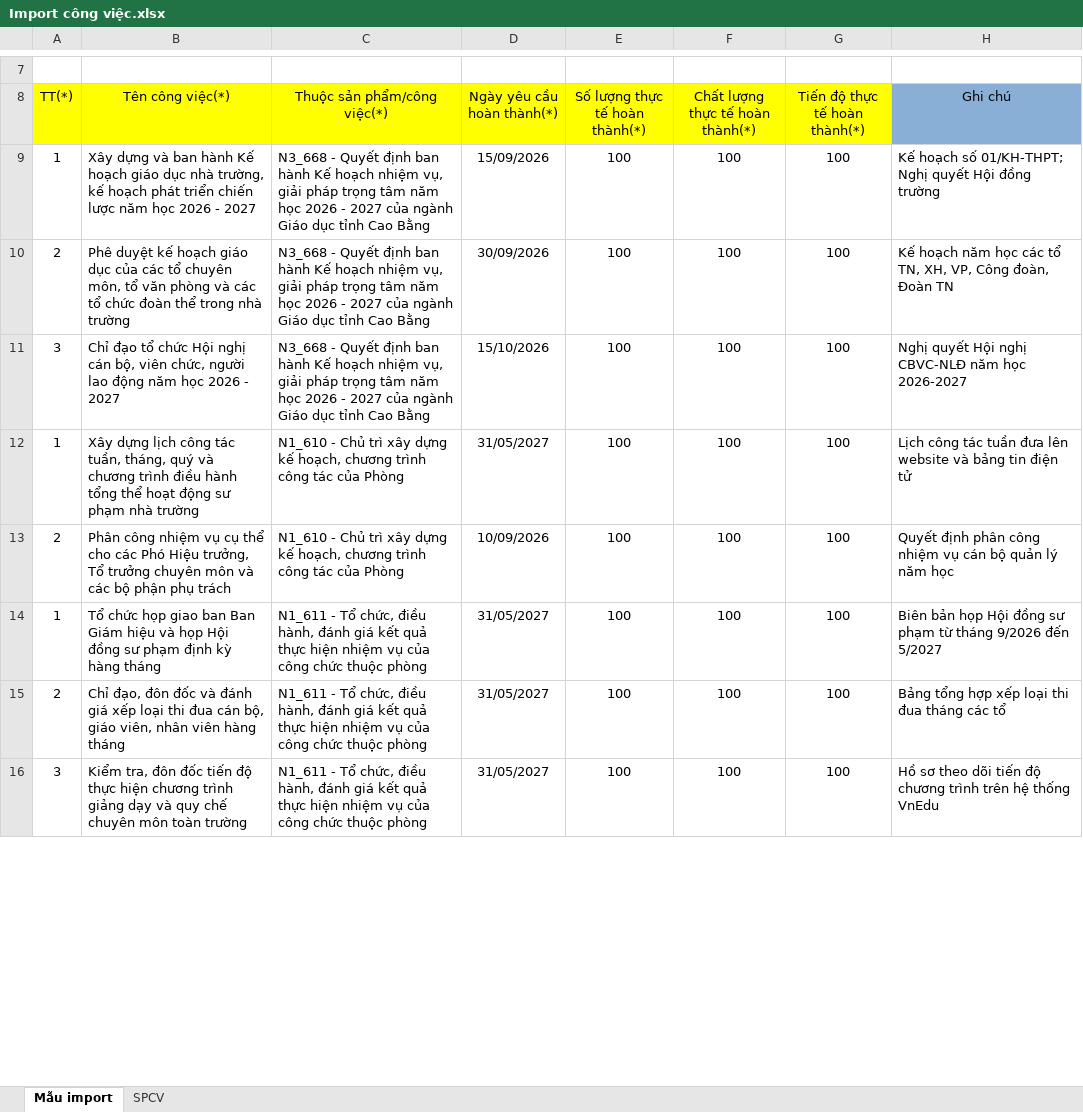
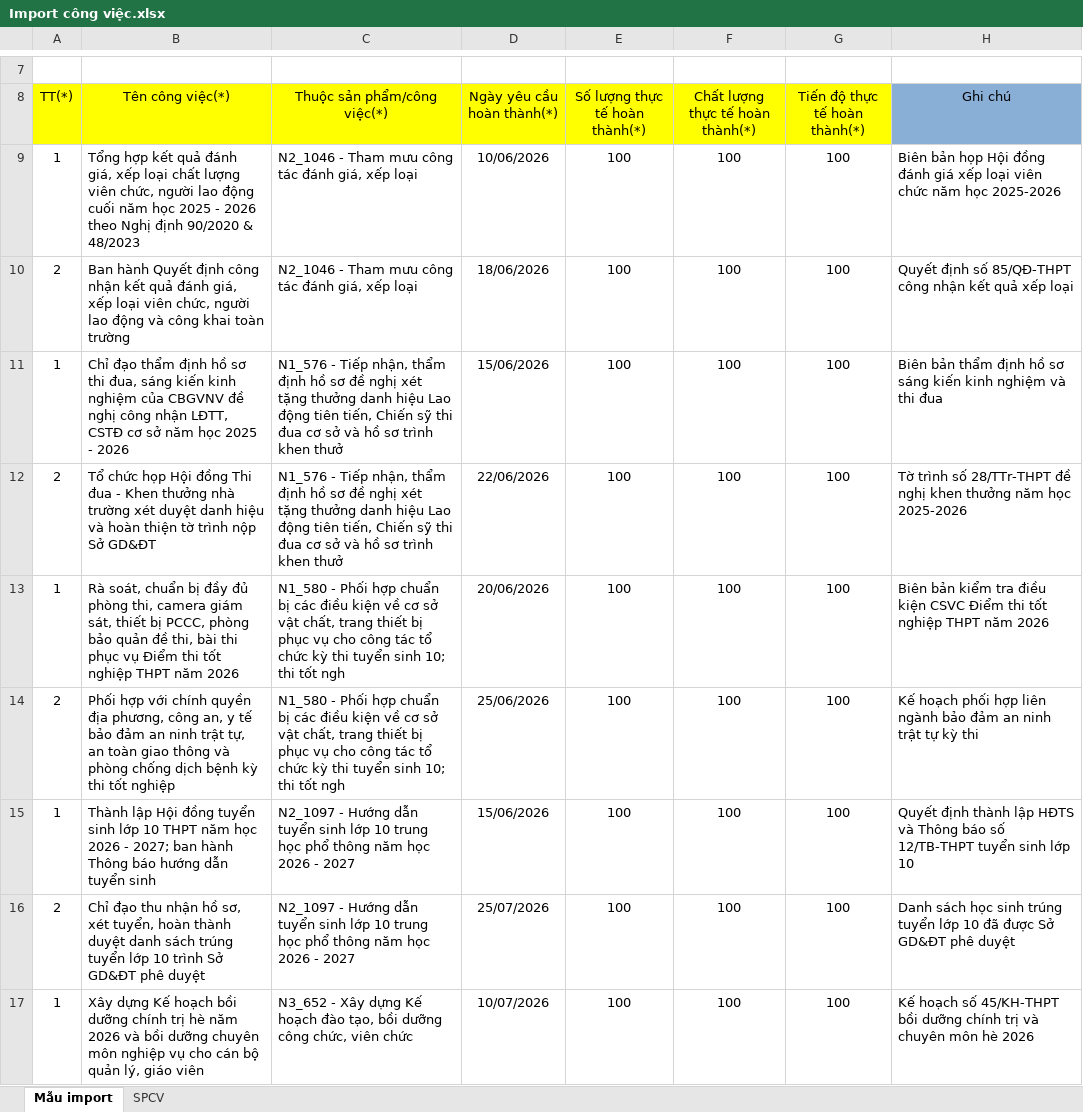
Before and after one commit to hoptin8686-design/web-danh-gia-vien-chuc-phuc-hoa, an Excel workbook: public/downloads/Import công việc.xlsx, sheet Mẫu import, drawn as a sheet; only a part is shown, gaps mark what is left out; values as stored, in another font and other column widths than the file's, no borders; removed rows and columns are numbered as before the commit, all else as after; the diff covers the shown part only; the diff names each change by its address in the sheet, - before the commit and + after, or states it on an @@ line.

```diff
--- a/public/downloads/Import công việc.xlsx (sheet Mẫu import)
+++ b/public/downloads/Import công việc.xlsx (sheet Mẫu import)
-B9 (Tên công việc(*)): Xây dựng và ban hành Kế hoạch giáo dục nhà trường, kế hoạch phát triển chiến lược năm học 2026 - 2027
+B9 (Tên công việc(*)): Tổng hợp kết quả đánh giá, xếp loại chất lượng viên chức, người lao động cuối năm học 2025 - 2026 theo Nghị định 90/2020 & 48/2023
-C9:C10 (Thuộc sản phẩm/công việc(*)): N3_668 - Quyết định ban hành Kế hoạch nhiệm vụ, giải pháp trọng tâm năm học 2026 - 2027 của ngành Giáo dục tỉnh Cao Bằng
+C9:C10 (Thuộc sản phẩm/công việc(*)): N2_1046 - Tham mưu công tác đánh giá, xếp loại
-D9 (Ngày yêu cầu hoàn thành(*)): 15/09/2026
+D9 (Ngày yêu cầu hoàn thành(*)): 10/06/2026
-H9 (Ghi chú): Kế hoạch số 01/KH-THPT; Nghị quyết Hội đồng trường
+H9 (Ghi chú): Biên bản họp Hội đồng đánh giá xếp loại viên chức năm học 2025-2026
-B10 (Tên công việc(*)): Phê duyệt kế hoạch giáo dục của các tổ chuyên môn, tổ văn phòng và các tổ chức đoàn thể trong nhà trường
+B10 (Tên công việc(*)): Ban hành Quyết định công nhận kết quả đánh giá, xếp loại viên chức, người lao động và công khai toàn trường
-D10 (Ngày yêu cầu hoàn thành(*)): 30/09/2026
+D10 (Ngày yêu cầu hoàn thành(*)): 18/06/2026
-H10 (Ghi chú): Kế hoạch năm học các tổ TN, XH, VP, Công đoàn, Đoàn TN
+H10 (Ghi chú): Quyết định số 85/QĐ-THPT công nhận kết quả xếp loại
-row 11: 3 | Chỉ đạo tổ chức Hội nghị cán bộ, viên chức, người lao động năm học 2026 - 2027 | N3_668 - Quyết định ban hành Kế hoạch nhiệm vụ, giải pháp trọng tâm năm học 2026 - 2027 của ngành Giáo dục tỉnh Cao Bằng | 15/10/2026 | 100 | 100 | 100 | Nghị quyết Hội nghị CBVC-NLĐ năm học 2026-2027
-B11 (Tên công việc(*)): Xây dựng lịch công tác tuần, tháng, quý và chương trình điều hành tổng thể hoạt động sư phạm nhà trường
+B11 (Tên công việc(*)): Chỉ đạo thẩm định hồ sơ thi đua, sáng kiến kinh nghiệm của CBGVNV đề nghị công nhận LĐTT, CSTĐ cơ sở năm học 2025 - 2026
-C11:C12 (Thuộc sản phẩm/công việc(*)): N1_610 - Chủ trì xây dựng kế hoạch, chương trình công tác của Phòng
+C11:C12 (Thuộc sản phẩm/công việc(*)): N1_576 - Tiếp nhận, thẩm định hồ sơ đề nghị xét tặng thưởng danh hiệu Lao động tiên tiến, Chiến sỹ thi đua cơ sở và hồ sơ trình khen thưở
-D11 (Ngày yêu cầu hoàn thành(*)): 31/05/2027
+D11 (Ngày yêu cầu hoàn thành(*)): 15/06/2026
-H11 (Ghi chú): Lịch công tác tuần đưa lên website và bảng tin điện tử
+H11 (Ghi chú): Biên bản thẩm định hồ sơ sáng kiến kinh nghiệm và thi đua
-B12 (Tên công việc(*)): Phân công nhiệm vụ cụ thể cho các Phó Hiệu trưởng, Tổ trưởng chuyên môn và các bộ phận phụ trách
+B12 (Tên công việc(*)): Tổ chức họp Hội đồng Thi đua - Khen thưởng nhà trường xét duyệt danh hiệu và hoàn thiện tờ trình nộp Sở GD&ĐT
-D12 (Ngày yêu cầu hoàn thành(*)): 10/09/2026
+D12 (Ngày yêu cầu hoàn thành(*)): 22/06/2026
-H12 (Ghi chú): Quyết định phân công nhiệm vụ cán bộ quản lý năm học
+H12 (Ghi chú): Tờ trình số 28/TTr-THPT đề nghị khen thưởng năm học 2025-2026
-B13 (Tên công việc(*)): Tổ chức họp giao ban Ban Giám hiệu và họp Hội đồng sư phạm định kỳ hàng tháng
+B13 (Tên công việc(*)): Rà soát, chuẩn bị đầy đủ phòng thi, camera giám sát, thiết bị PCCC, phòng bảo quản đề thi, bài thi phục vụ Điểm thi tốt nghiệp THPT năm 2026
-C13:C14 (Thuộc sản phẩm/công việc(*)): N1_611 - Tổ chức, điều hành, đánh giá kết quả thực hiện nhiệm vụ của công chức thuộc phòng
+C13:C14 (Thuộc sản phẩm/công việc(*)): N1_580 - Phối hợp chuẩn bị các điều kiện về cơ sở vật chất, trang thiết bị phục vụ cho công tác tổ chức kỳ thi tuyển sinh 10; thi tốt ngh
-D13 (Ngày yêu cầu hoàn thành(*)): 31/05/2027
+D13 (Ngày yêu cầu hoàn thành(*)): 20/06/2026
-H13 (Ghi chú): Biên bản họp Hội đồng sư phạm từ tháng 9/2026 đến 5/2027
+H13 (Ghi chú): Biên bản kiểm tra điều kiện CSVC Điểm thi tốt nghiệp THPT năm 2026
-B14 (Tên công việc(*)): Chỉ đạo, đôn đốc và đánh giá xếp loại thi đua cán bộ, giáo viên, nhân viên hàng tháng
+B14 (Tên công việc(*)): Phối hợp với chính quyền địa phương, công an, y tế bảo đảm an ninh trật tự, an toàn giao thông và phòng chống dịch bệnh kỳ thi tốt nghiệp
-D14 (Ngày yêu cầu hoàn thành(*)): 31/05/2027
+D14 (Ngày yêu cầu hoàn thành(*)): 25/06/2026
-H14 (Ghi chú): Bảng tổng hợp xếp loại thi đua tháng các tổ
+H14 (Ghi chú): Kế hoạch phối hợp liên ngành bảo đảm an ninh trật tự kỳ thi
+row 15: 1 | Thành lập Hội đồng tuyển sinh lớp 10 THPT năm học 2026 - 2027; ban hành Thông báo hướng dẫn tuyển sinh | N2_1097 - Hướng dẫn tuyển sinh lớp 10 trung học phổ thông năm học 2026 - 2027 | 15/06/2026 | 100 | 100 | 100 | Quyết định thành lập HĐTS và Thông báo số 12/TB-THPT tuyển sinh lớp 10
+row 16: 2 | Chỉ đạo thu nhận hồ sơ, xét tuyển, hoàn thành duyệt danh sách trúng tuyển lớp 10 trình Sở GD&ĐT phê duyệt | N2_1097 - Hướng dẫn tuyển sinh lớp 10 trung học phổ thông năm học 2026 - 2027 | 25/07/2026 | 100 | 100 | 100 | Danh sách học sinh trúng tuyển lớp 10 đã được Sở GD&ĐT phê duyệt
-A17 (TT(*)): 3
+A17 (TT(*)): 1
-B17 (Tên công việc(*)): Kiểm tra, đôn đốc tiến độ thực hiện chương trình giảng dạy và quy chế chuyên môn toàn trường
+B17 (Tên công việc(*)): Xây dựng Kế hoạch bồi dưỡng chính trị hè năm 2026 và bồi dưỡng chuyên môn nghiệp vụ cho cán bộ quản lý, giáo viên
-C17 (Thuộc sản phẩm/công việc(*)): N1_611 - Tổ chức, điều hành, đánh giá kết quả thực hiện nhiệm vụ của công chức thuộc phòng
+C17 (Thuộc sản phẩm/công việc(*)): N3_652 - Xây dựng Kế hoạch đào tạo, bồi dưỡng công chức, viên chức
-D17 (Ngày yêu cầu hoàn thành(*)): 31/05/2027
+D17 (Ngày yêu cầu hoàn thành(*)): 10/07/2026
-H17 (Ghi chú): Hồ sơ theo dõi tiến độ chương trình trên hệ thống VnEdu
+H17 (Ghi chú): Kế hoạch số 45/KH-THPT bồi dưỡng chính trị và chuyên môn hè 2026
```
Also changed, not shown: 15 added rows, 16 removed rows and 155 edited cells elsewhere in this sheet, public/downloads/Import_cong_viec_CBQL.xlsx, public/downloads/Import_cong_viec_GV.xlsx, 5 other files.
